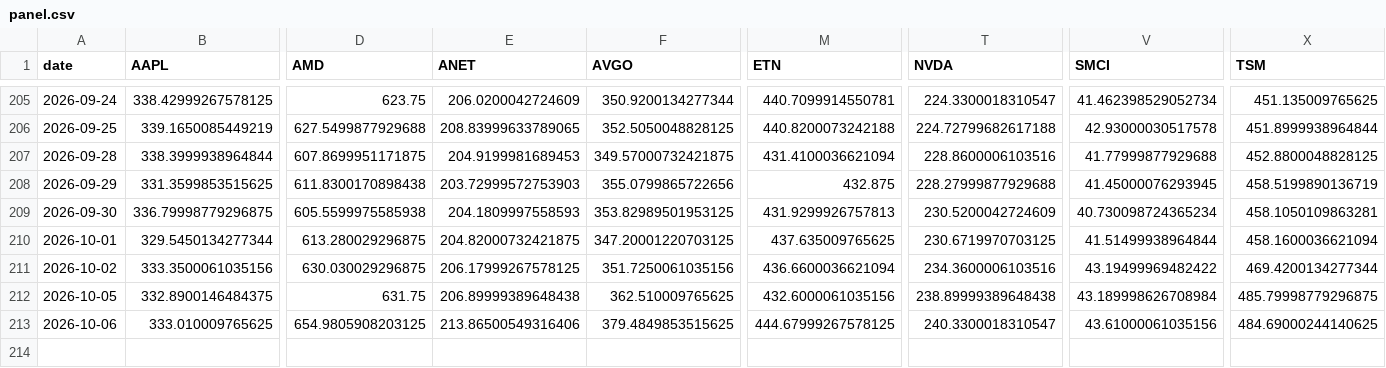
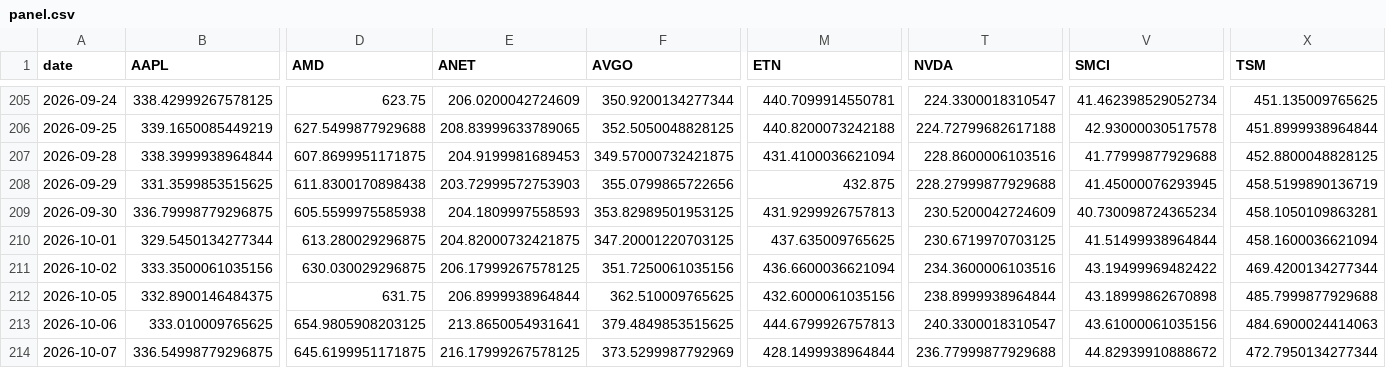
Before and after one commit to icburg27/vitals-machine, a CSV file: data/panel.csv, drawn as a sheet; only a part is shown, gaps mark what is left out; rows hold the shown columns only; the diff names each change by its address in the sheet, - before the commit and + after, or states it on an @@ line.

Commit message:
harvest 2026-10-07

```diff
--- a/data/panel.csv
+++ b/data/panel.csv
-E212 (ANET): 206.89999389648438
+E212 (ANET): 206.8999938964844
-T212 (NVDA): 238.89999389648438
+T212 (NVDA): 238.8999938964844
-V212 (SMCI): 43.189998626708984
+V212 (SMCI): 43.18999862670898
-X212 (TSM): 485.79998779296875
+X212 (TSM): 485.7999877929688
-E213 (ANET): 213.86500549316406
+E213 (ANET): 213.8650054931641
-M213 (ETN): 444.67999267578125
+M213 (ETN): 444.6799926757813
-X213 (TSM): 484.69000244140625
+X213 (TSM): 484.6900024414063
+row 214: 2026-10-07 | 336.54998779296875 | 645.6199951171875 | 216.17999267578125 | 373.5299987792969 | 428.1499938964844 | 236.77999877929688 | 44.82939910888672 | 472.7950134277344
```
